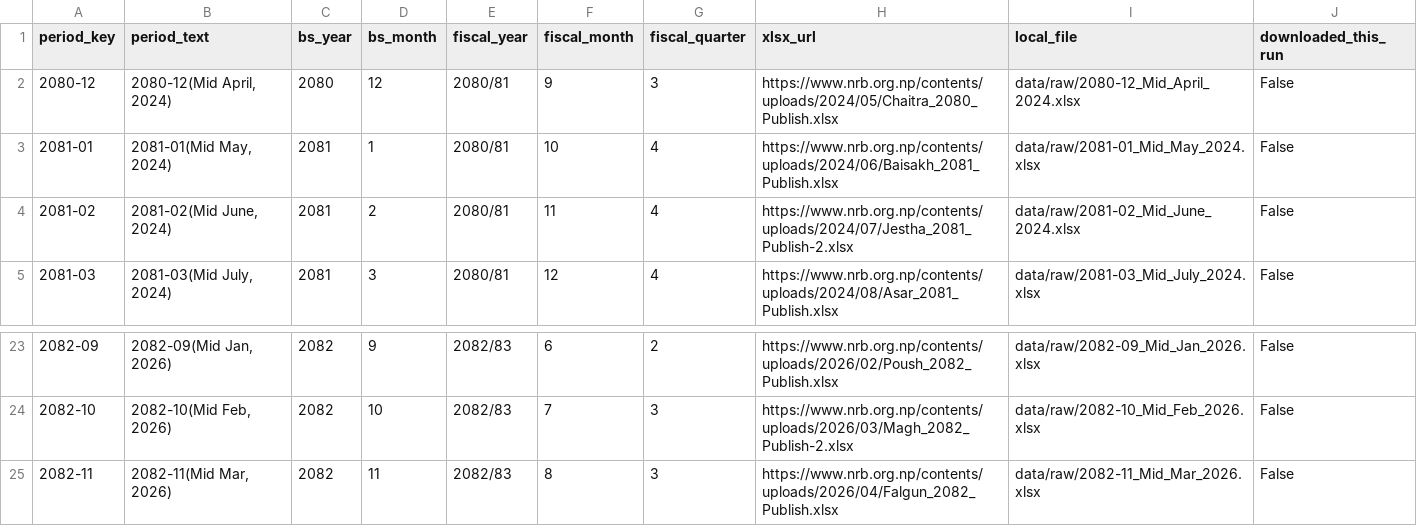
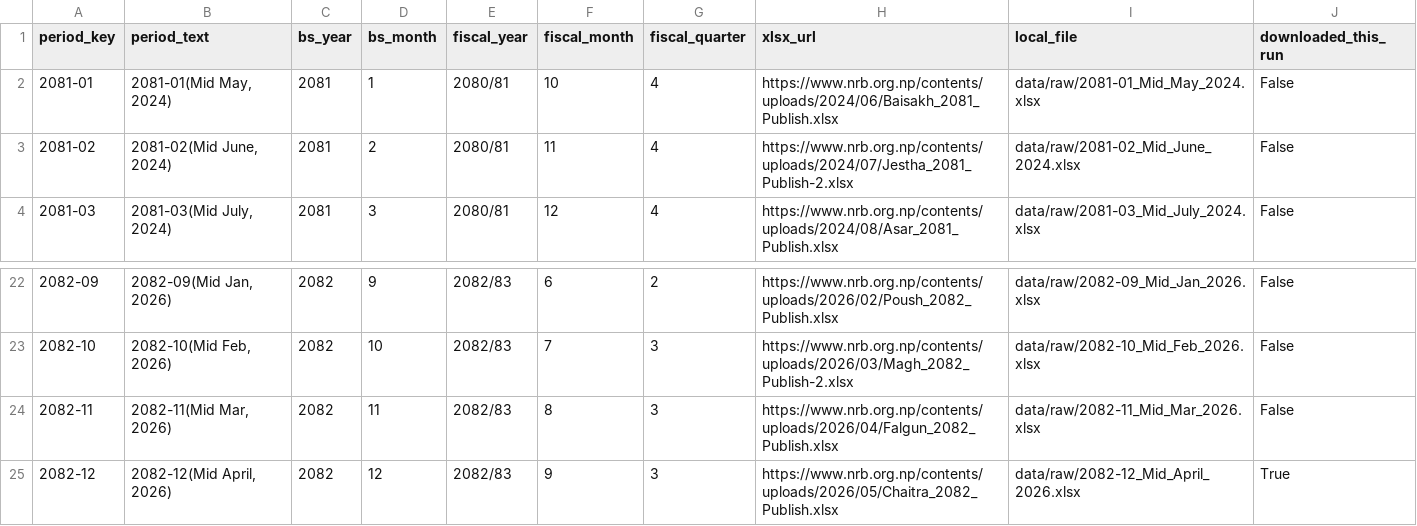
Before and after one commit to 477649/OCR-Report, a CSV file: data/processed/nrb_monthly_manifest.csv, drawn as a sheet; only a part is shown, gaps mark what is left out.

```diff
--- a/data/processed/nrb_monthly_manifest.csv
+++ b/data/processed/nrb_monthly_manifest.csv
@@ -1,3 +1,2 @@
 period_key,period_text,bs_year,bs_month,fiscal_year,fiscal_month,fiscal_quarter,xlsx_url,local_file,downloaded_this_run
-2080-12,"2080-12(Mid April, 2024)",2080,12,2080/81,9,3,https://www.nrb.org.np/contents/uploads/2024/05/Chaitra_2080_Publish.xlsx,data/raw/2080-12_Mid_April_2024.xlsx,False
 2081-01,"2081-01(Mid May, 2024)",2081,1,2080/81,10,4,https://www.nrb.org.np/contents/uploads/2024/06/Baisakh_2081_Publish.xlsx,data/raw/2081-01_Mid_May_2024.xlsx,False
@@ -25 +24,2 @@ period_key,period_text,bs_year,bs_month,fiscal_year,fiscal_month,fiscal_quarter,
 2082-11,"2082-11(Mid Mar, 2026)",2082,11,2082/83,8,3,https://www.nrb.org.np/contents/uploads/2026/04/Falgun_2082_Publish.xlsx,data/raw/2082-11_Mid_Mar_2026.xlsx,False
+2082-12,"2082-12(Mid April, 2026)",2082,12,2082/83,9,3,https://www.nrb.org.np/contents/uploads/2026/05/Chaitra_2082_Publish.xlsx,data/raw/2082-12_Mid_April_2026.xlsx,True
```
Also changed, not shown: 5 other files.
